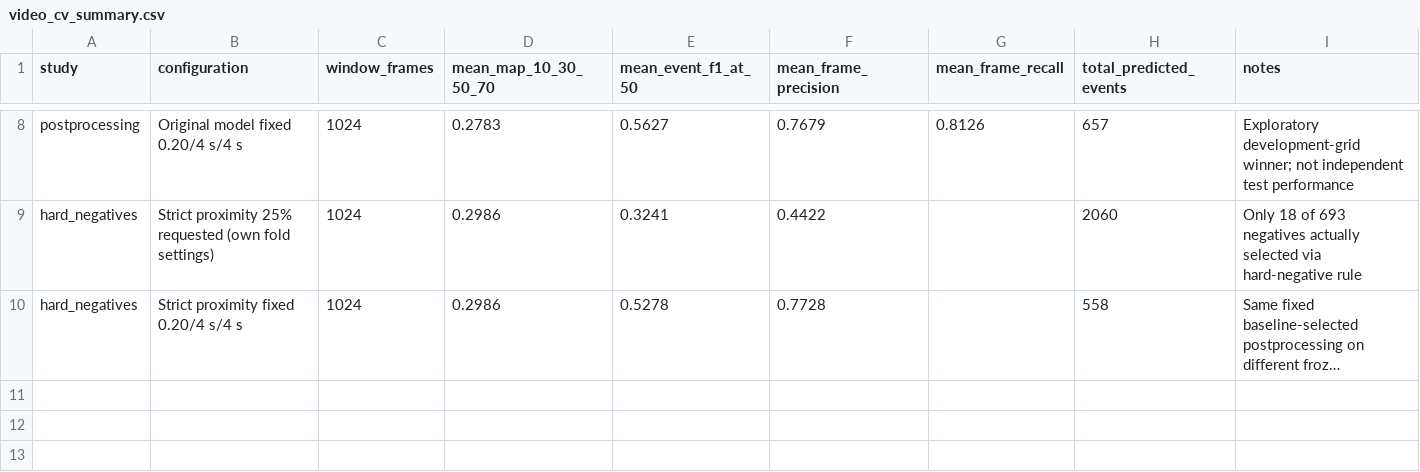
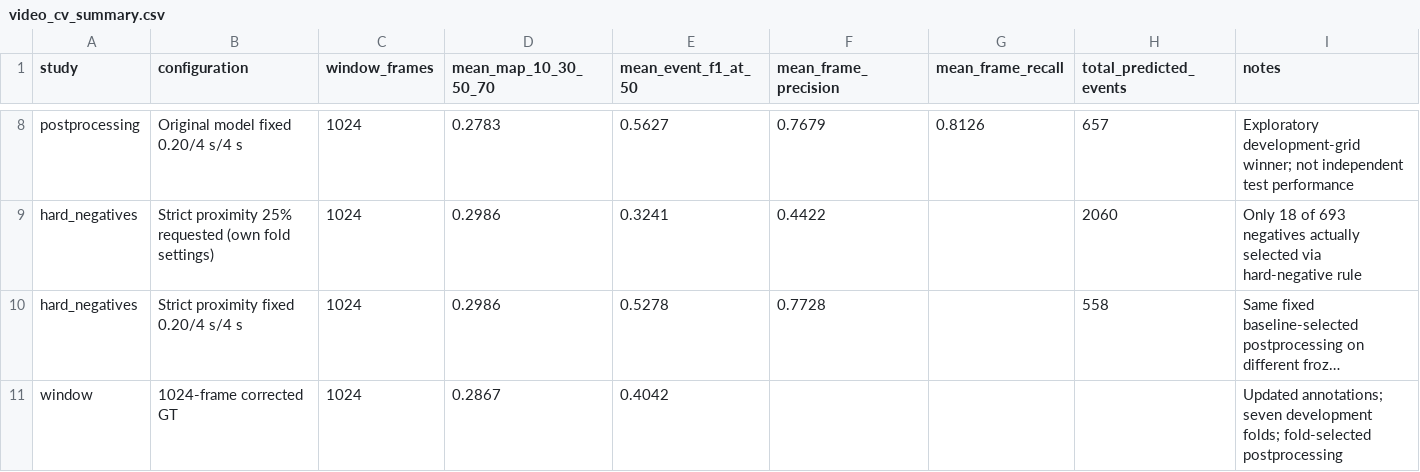
Before and after one commit to Human-Augment-Analytics/cichlid-analysis, a CSV file: experiments/actionformer/results/video_cv_summary.csv, drawn as a sheet; only a part is shown, gaps mark what is left out; long unchanged cells end in …; the diff names each change by its address in the sheet, - before the commit and + after, or states it on an @@ line.

Commit message:
Update with final results for the week

```diff
--- a/experiments/actionformer/results/video_cv_summary.csv
+++ b/experiments/actionformer/results/video_cv_summary.csv
+row 11: window | 1024-frame corrected GT | 1024 | 0.2867 | 0.4042 |  |  |  | Updated annotations; seven development folds; fold-selected postprocessing
```
Also changed, not shown: 13 other files.
